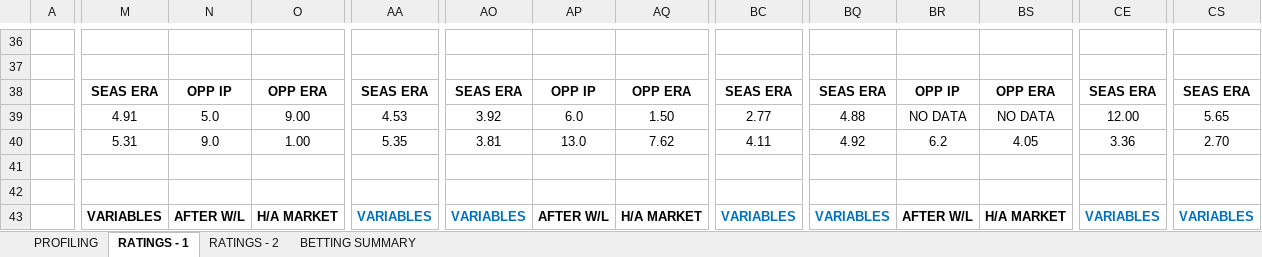
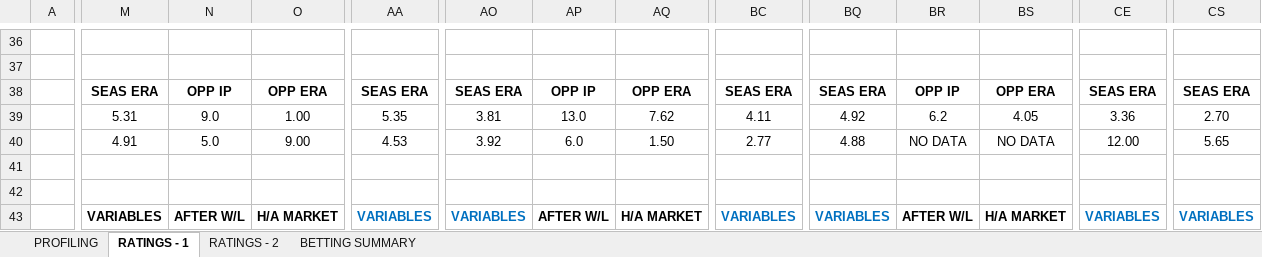
Before and after one commit to kaifresh/legendary-octo-chainsaw, an Excel workbook: MLB_2017-08-08.xlsx, sheet RATINGS - 1, drawn as a sheet; only a part is shown, gaps mark what is left out; values as stored, in another font and other column widths than the file's, no borders; conditional formats not drawn; the diff covers the shown part only; the diff names each change by its address in the sheet, - before the commit and + after, or states it on an @@ line.

```diff
--- a/MLB_2017-08-08.xlsx (sheet RATINGS - 1)
+++ b/MLB_2017-08-08.xlsx (sheet RATINGS - 1)
-M39: 4.91
+M39: 5.31
-N39: 5.0
+N39: 9.0
-O39: 9.00
+O39: 1.00
-AA39: 4.53
+AA39: 5.35
-AO39: 3.92
+AO39: 3.81
-AP39: 6.0
+AP39: 13.0
-AQ39: 1.50
+AQ39: 7.62
-BC39: 2.77
+BC39: 4.11
-BQ39: 4.88
+BQ39: 4.92
-BR39: NO DATA
+BR39: 6.2
-BS39: NO DATA
+BS39: 4.05
-CE39: 12.00
+CE39: 3.36
-CS39: 5.65
+CS39: 2.70
-M40: 5.31
+M40: 4.91
-N40: 9.0
+N40: 5.0
-O40: 1.00
+O40: 9.00
-AA40: 5.35
+AA40: 4.53
-AO40: 3.81
+AO40: 3.92
-AP40: 13.0
+AP40: 6.0
-AQ40: 7.62
+AQ40: 1.50
-BC40: 4.11
+BC40: 2.77
-BQ40: 4.92
+BQ40: 4.88
-BR40: 6.2
+BR40: NO DATA
-BS40: 4.05
+BS40: NO DATA
-CE40: 3.36
+CE40: 12.00
-CS40: 2.70
+CS40: 5.65
```
Also changed, not shown: 1 added row, 1 removed row and 56 edited cells elsewhere in this sheet, sheet RATINGS - 2, 8 other files.
